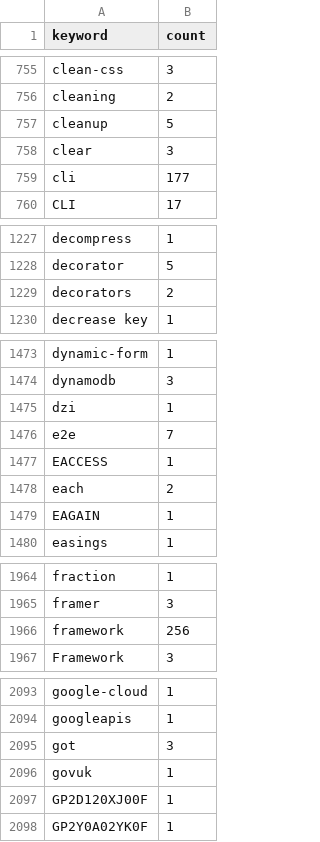
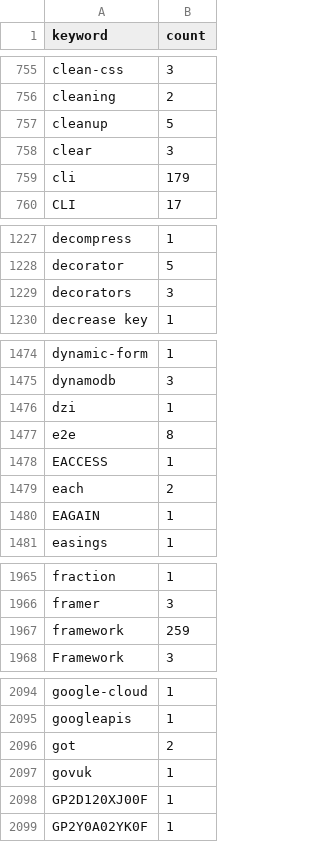
Before and after one commit to streetsidesoftware/cspell-dicts, a CSV file: dictionaries/npm/src/npm/.npm-keywords.csv, drawn as a sheet; only a part is shown, gaps mark what is left out; the diff covers the shown part only.

```diff
--- a/dictionaries/npm/src/npm/.npm-keywords.csv
+++ b/dictionaries/npm/src/npm/.npm-keywords.csv
@@ -758,3 +758,3 @@ cleanup,5
 clear,3
-cli,177
+cli,179
 CLI,17
@@ -1228,3 +1228,3 @@ decompress,1
 decorator,5
-decorators,2
+decorators,3
 decrease key,1
@@ -1475,3 +1476,3 @@ dynamodb,3
 dzi,1
-e2e,7
+e2e,8
 EACCESS,1
@@ -1965,3 +1966,3 @@ fraction,1
 framer,3
-framework,256
+framework,259
 Framework,3
@@ -2094,3 +2095,3 @@ google-cloud,1
 googleapis,1
-got,3
+got,2
 govuk,1
```
Also changed, not shown: 1 added row and 29 edited cells elsewhere in this file, dictionaries/npm/src/npm/.npm-package-ref-counts.csv, 3 other files.
